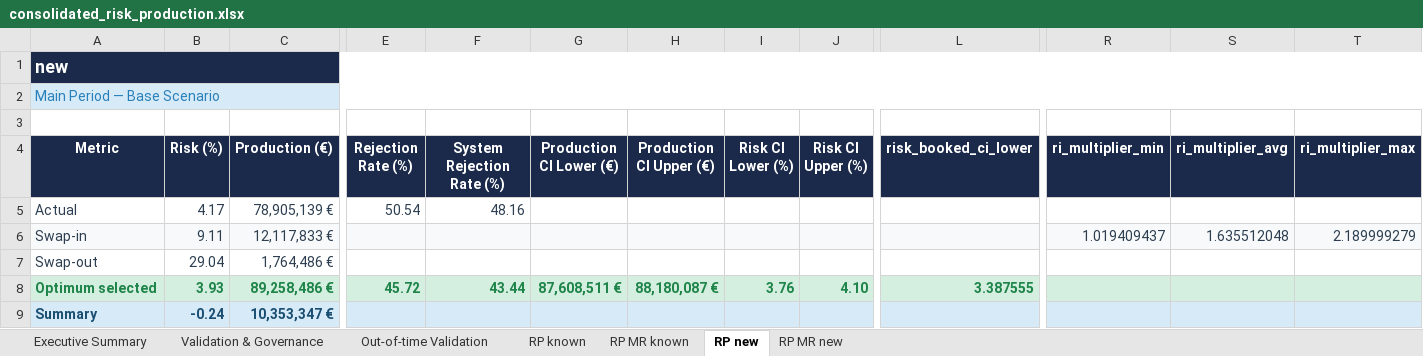
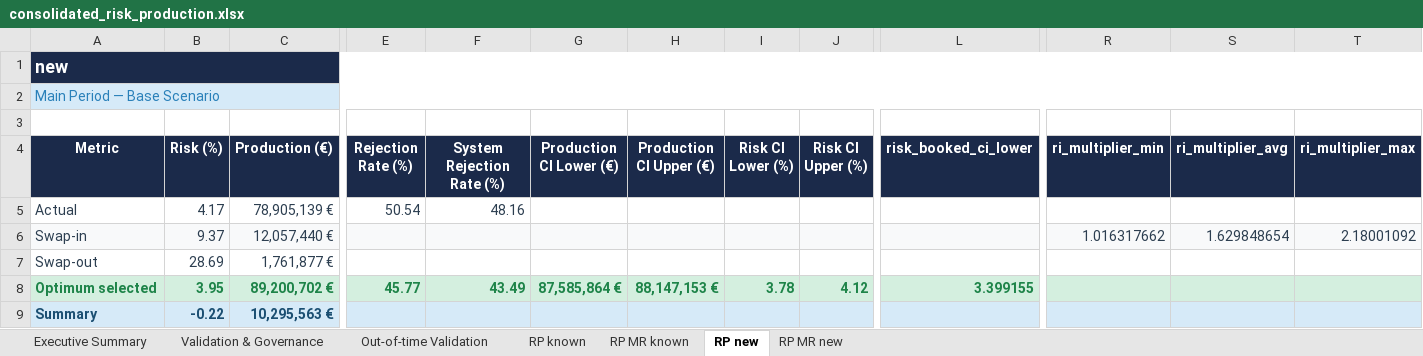
Before and after one commit to iocariz/scoring_tools, an Excel workbook: output/consolidated_risk_production.xlsx, sheet RP new, drawn as a sheet; only a part is shown, gaps mark what is left out; values as stored, in another font and other column widths than the file's, no borders; the diff covers the shown part only; the diff names each change by its address in the sheet, - before the commit and + after, or states it on an @@ line.

```diff
--- a/output/consolidated_risk_production.xlsx (sheet RP new)
+++ b/output/consolidated_risk_production.xlsx (sheet RP new)
-B6 (Risk (%)): 9.11
+B6 (Risk (%)): 9.37
-C6 (Production (€)): 12,117,833 €
+C6 (Production (€)): 12,057,440 €
-R6 (ri_multiplier_min): 1.019409437
+R6 (ri_multiplier_min): 1.016317662
-S6 (ri_multiplier_avg): 1.635512048
+S6 (ri_multiplier_avg): 1.629848654
-T6 (ri_multiplier_max): 2.189999279
+T6 (ri_multiplier_max): 2.18001092
-B7 (Risk (%)): 29.04
+B7 (Risk (%)): 28.69
-C7 (Production (€)): 1,764,486 €
+C7 (Production (€)): 1,761,877 €
-B8 (Risk (%)): 3.93
+B8 (Risk (%)): 3.95
-C8 (Production (€)): 89,258,486 €
+C8 (Production (€)): 89,200,702 €
-E8 (Rejection Rate (%)): 45.72
+E8 (Rejection Rate (%)): 45.77
-F8 (System Rejection Rate (%)): 43.44
+F8 (System Rejection Rate (%)): 43.49
-G8 (Production CI Lower (€)): 87,608,511 €
+G8 (Production CI Lower (€)): 87,585,864 €
-H8 (Production CI Upper (€)): 88,180,087 €
+H8 (Production CI Upper (€)): 88,147,153 €
-I8 (Risk CI Lower (%)): 3.76
+I8 (Risk CI Lower (%)): 3.78
-J8 (Risk CI Upper (%)): 4.10
+J8 (Risk CI Upper (%)): 4.12
-L8 (risk_booked_ci_lower): 3.387555
+L8 (risk_booked_ci_lower): 3.399155
-B9 (Risk (%)): -0.24
+B9 (Risk (%)): -0.22
-C9 (Production (€)): 10,353,347 €
+C9 (Production (€)): 10,295,563 €
```
Also changed, not shown: 4 edited cells elsewhere in this sheet, sheet Executive Summary, sheet RP known, sheet Out-of-time Validation, sheet RP MR known, sheet RP MR new, sheet Validation & Governance, 4 other files.
